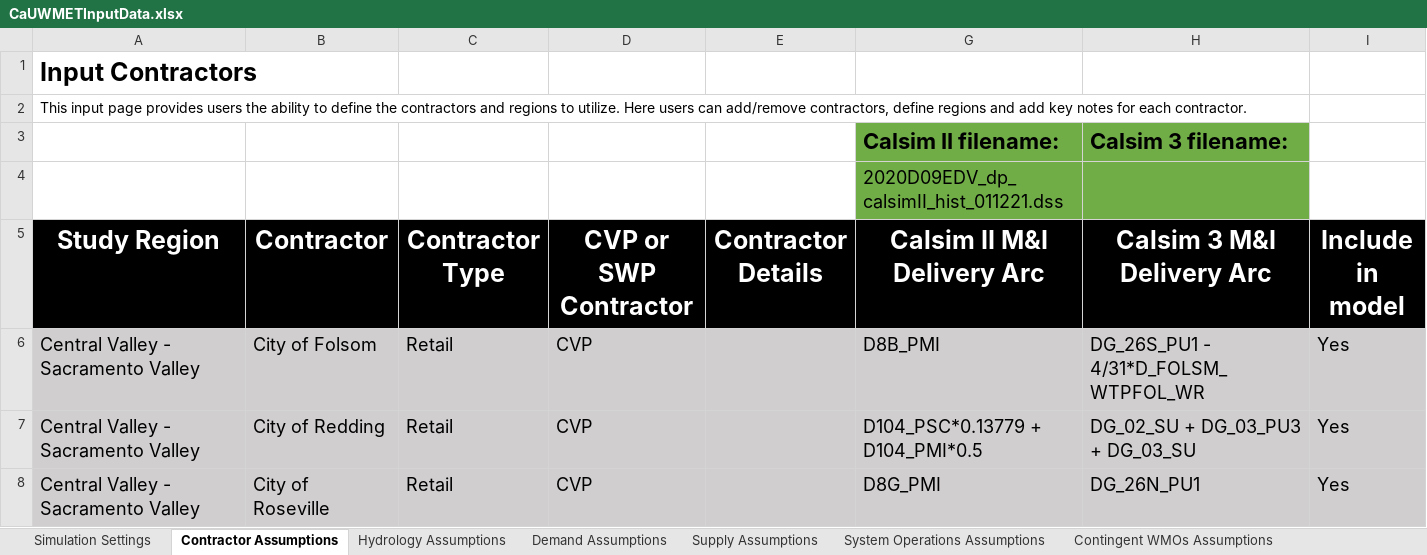
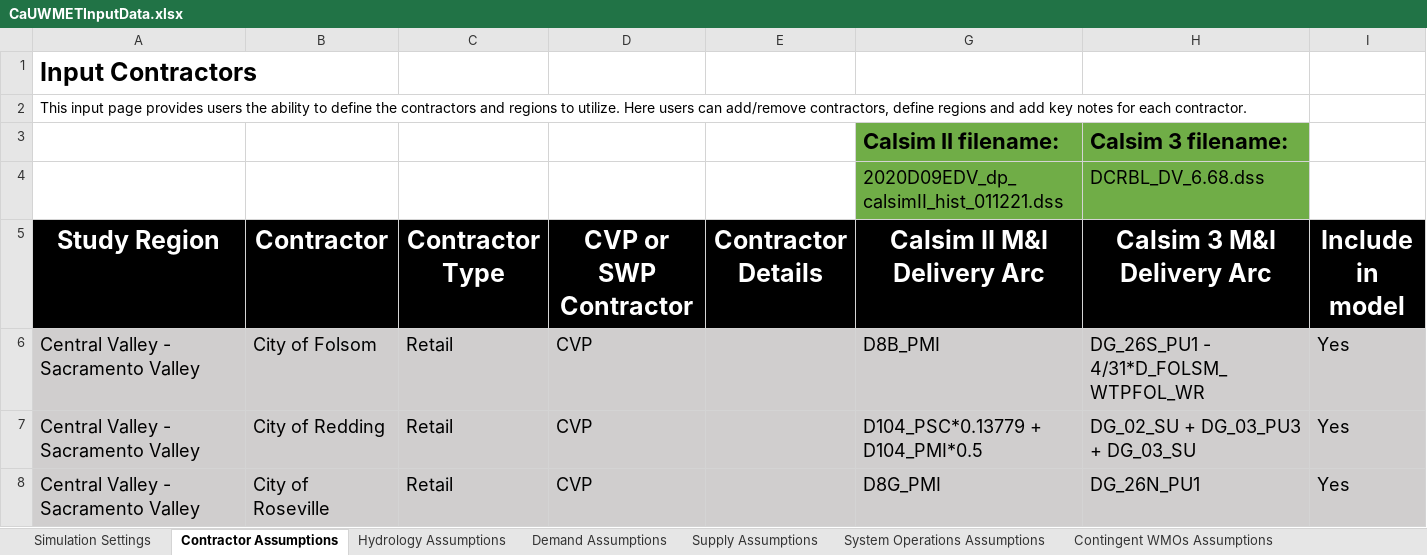
Before and after one commit to dayamuralidharan/California-Urban-Water-Management-Economic-Tool, an Excel workbook: CaUWMET/src/inputData/CaUWMETInputData.xlsx, sheet Contractor Assumptions, drawn as a sheet; only a part is shown; values as stored, in another font and other column widths than the file's, no borders; the diff names each change by its address in the sheet, - before the commit and + after, or states it on an @@ line.

```diff
--- a/CaUWMET/src/inputData/CaUWMETInputData.xlsx (sheet Contractor Assumptions)
+++ b/CaUWMET/src/inputData/CaUWMETInputData.xlsx (sheet Contractor Assumptions)
-H4 (Calsim 3 M&I Delivery Arc): (empty)
+H4 (Calsim 3 M&I Delivery Arc): DCRBL_DV_6.68.dss
```
Also changed, not shown: 5 other files.
